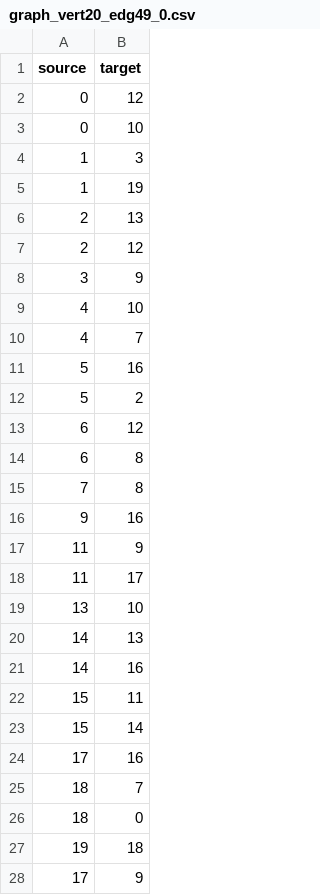
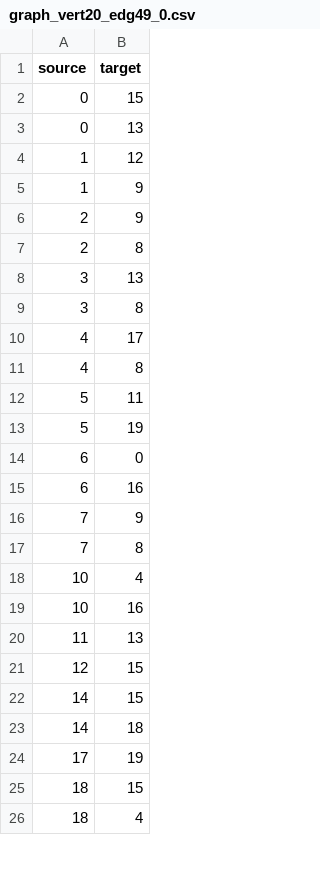
Before and after one commit to acastem15/AnalisisAlgoritmos, a CSV file: Tareas/Tarea3/punto2/results/punto2_grafos/graph_vert20_edg49_0.csv, drawn as a sheet; only a part is shown; the diff covers the shown part only.

```diff
--- a/Tareas/Tarea3/punto2/results/punto2_grafos/graph_vert20_edg49_0.csv
+++ b/Tareas/Tarea3/punto2/results/punto2_grafos/graph_vert20_edg49_0.csv
@@ -1,28 +1,26 @@
 source,target
-0,12
-0,10
-1,3
-1,19
-2,13
-2,12
-3,9
-4,10
-4,7
-5,16
-5,2
-6,12
-6,8
+0,15
+0,13
+1,12
+1,9
+2,9
+2,8
+3,13
+3,8
+4,17
+4,8
+5,11
+5,19
+6,0
+6,16
+7,9
 7,8
-9,16
-11,9
-11,17
-13,10
-14,13
-14,16
-15,11
-15,14
-17,16
-18,7
-18,0
-19,18
-17,9
+10,4
+10,16
+11,13
+12,15
+14,15
+14,18
+17,19
+18,15
+18,4
```
Also changed, not shown: 17 added rows, 15 removed rows and 4 edited cells elsewhere in this file, Tareas/Tarea3/punto2/results/punto2_grafos/graph_vert20_edg39_0.csv, Tareas/Tarea3/punto2/results/punto2_grafos/graph_vert20_edg39_3.csv, 34 other files.
